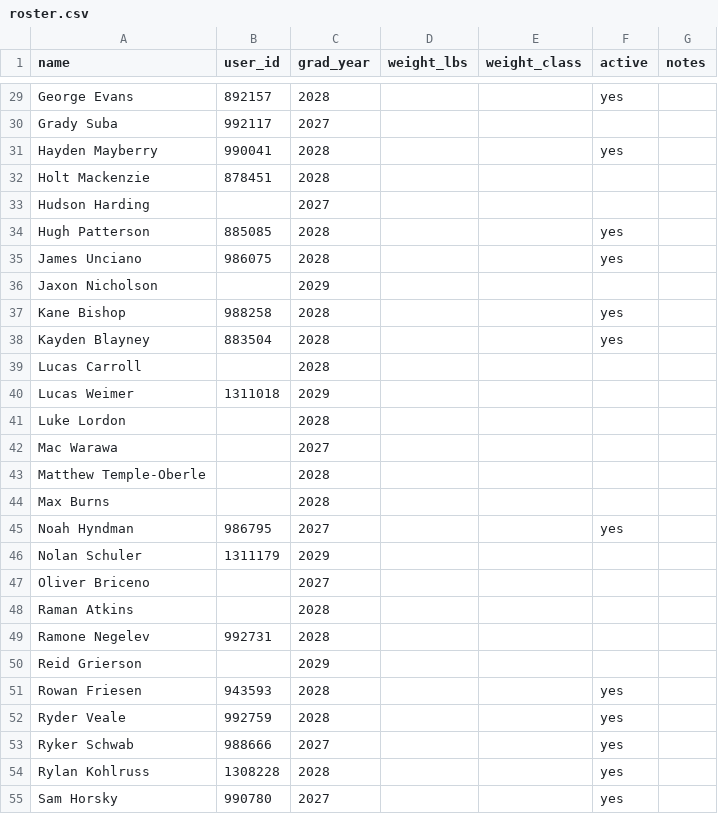
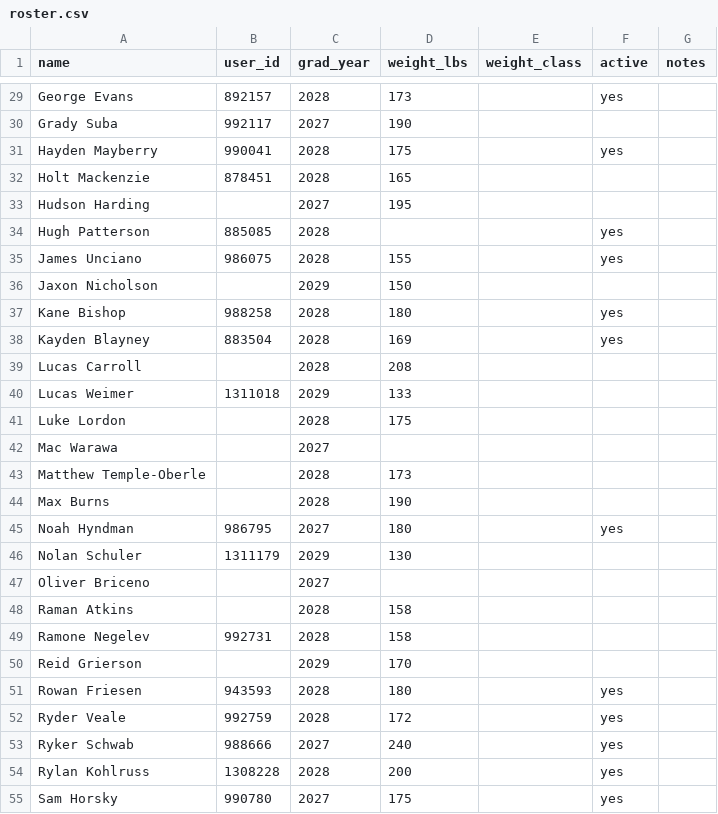
Before and after one commit to WildcatsBaseball/WildcatsBlast, a CSV file: data/roster.csv, drawn as a sheet; only a part is shown, gaps mark what is left out; the diff covers the shown part only; the diff names each change by its address in the sheet, - before the commit and + after, or states it on an @@ line.

Commit message:
Add weight data to roster.csv
Updated roster with weight information for each athlete.

```diff
--- a/data/roster.csv
+++ b/data/roster.csv
-D29 (weight_lbs): (empty)
+D29 (weight_lbs): 173
-D30 (weight_lbs): (empty)
+D30 (weight_lbs): 190
-D31 (weight_lbs): (empty)
+D31 (weight_lbs): 175
-D32 (weight_lbs): (empty)
+D32 (weight_lbs): 165
-D33 (weight_lbs): (empty)
+D33 (weight_lbs): 195
-D35 (weight_lbs): (empty)
+D35 (weight_lbs): 155
-D36 (weight_lbs): (empty)
+D36 (weight_lbs): 150
-D37 (weight_lbs): (empty)
+D37 (weight_lbs): 180
-D38 (weight_lbs): (empty)
+D38 (weight_lbs): 169
-D39 (weight_lbs): (empty)
+D39 (weight_lbs): 208
-D40 (weight_lbs): (empty)
+D40 (weight_lbs): 133
-D41 (weight_lbs): (empty)
+D41 (weight_lbs): 175
-D43 (weight_lbs): (empty)
+D43 (weight_lbs): 173
-D44 (weight_lbs): (empty)
+D44 (weight_lbs): 190
-D45 (weight_lbs): (empty)
+D45 (weight_lbs): 180
-D46 (weight_lbs): (empty)
+D46 (weight_lbs): 130
-D48:D49 (weight_lbs): (empty)
+D48:D49 (weight_lbs): 158
-D50 (weight_lbs): (empty)
+D50 (weight_lbs): 170
-D51 (weight_lbs): (empty)
+D51 (weight_lbs): 180
-D52 (weight_lbs): (empty)
+D52 (weight_lbs): 172
-D53 (weight_lbs): (empty)
+D53 (weight_lbs): 240
-D54 (weight_lbs): (empty)
+D54 (weight_lbs): 200
-D55 (weight_lbs): (empty)
+D55 (weight_lbs): 175
```
Also changed, not shown: 1 added row and 36 edited cells elsewhere in this file.
